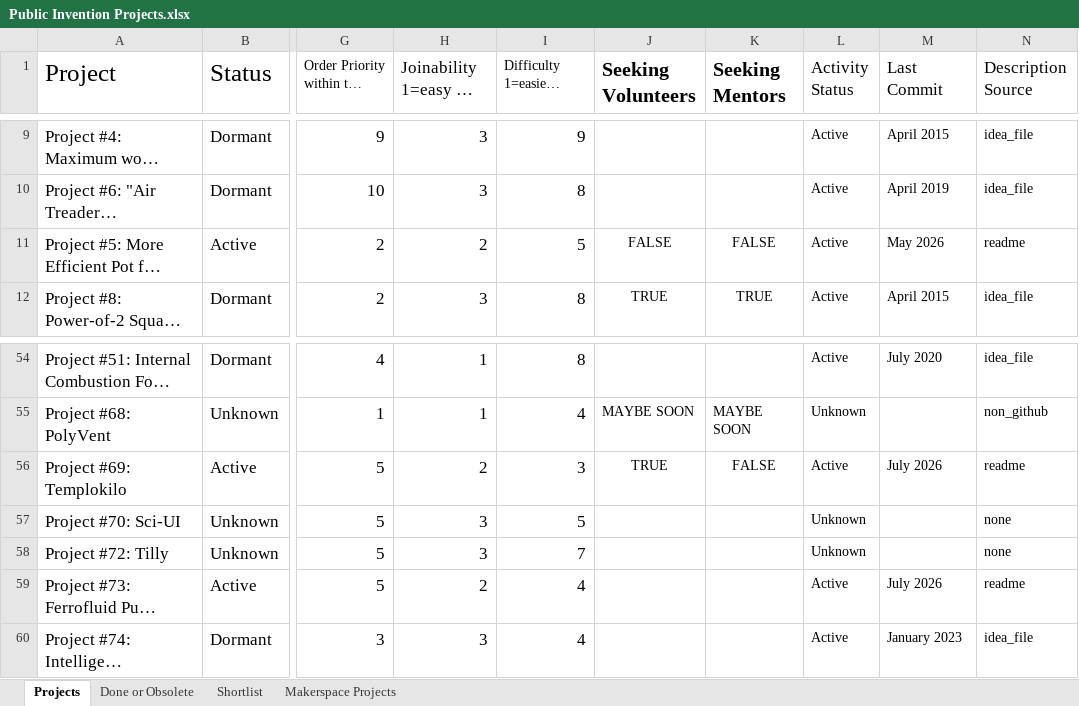
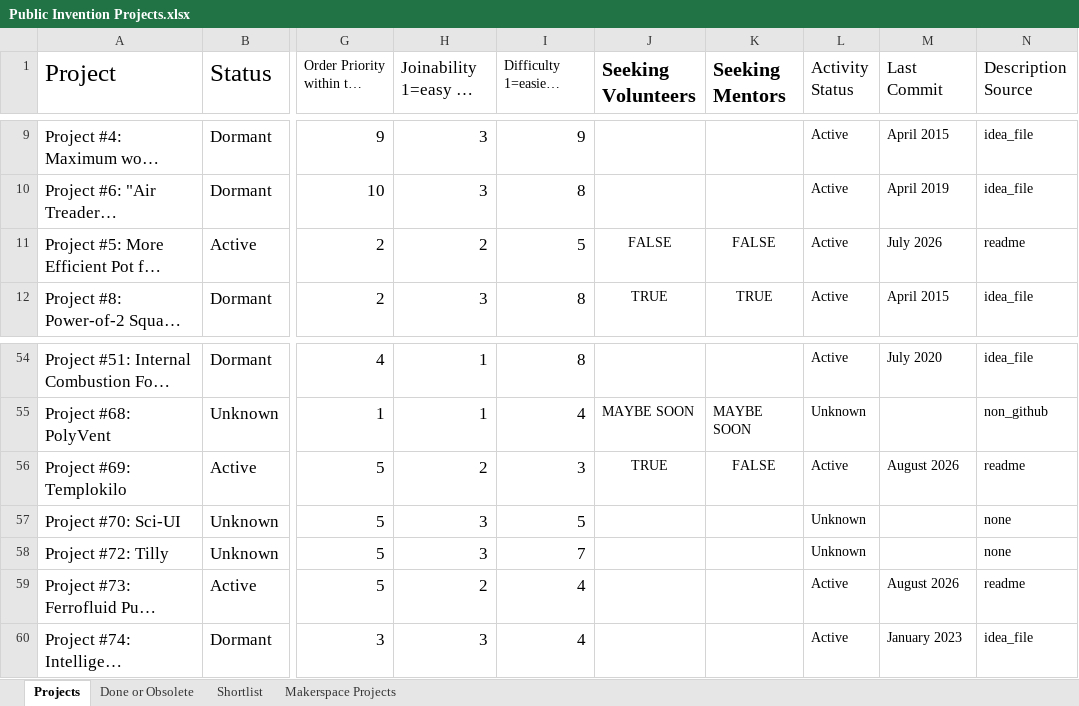
Before and after one commit to PubInv/Project-ChatBot, an Excel workbook: sources/Public Invention Projects.xlsx, sheet Projects, drawn as a sheet; only a part is shown, gaps mark what is left out; long unchanged cells end in …; values as stored, in another font and other column widths than the file's, no borders; charts and pictures not drawn; the diff names each change by its address in the sheet, - before the commit and + after, or states it on an @@ line.

```diff
--- a/sources/Public Invention Projects.xlsx (sheet Projects)
+++ b/sources/Public Invention Projects.xlsx (sheet Projects)
-M11 (Last Commit): May 2026
+M11 (Last Commit): July 2026
-M56 (Last Commit): July 2026
+M56 (Last Commit): August 2026
-M59 (Last Commit): July 2026
+M59 (Last Commit): August 2026
```
